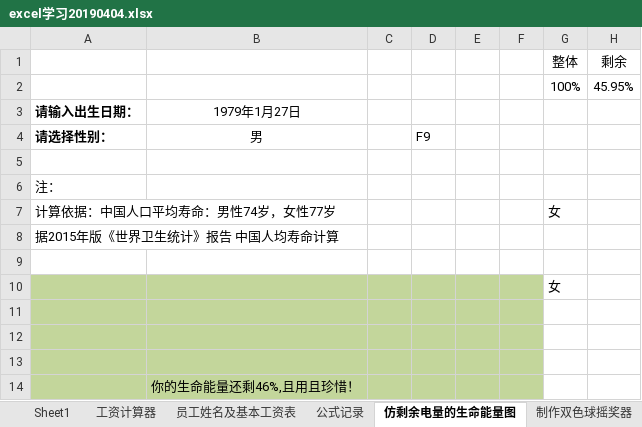
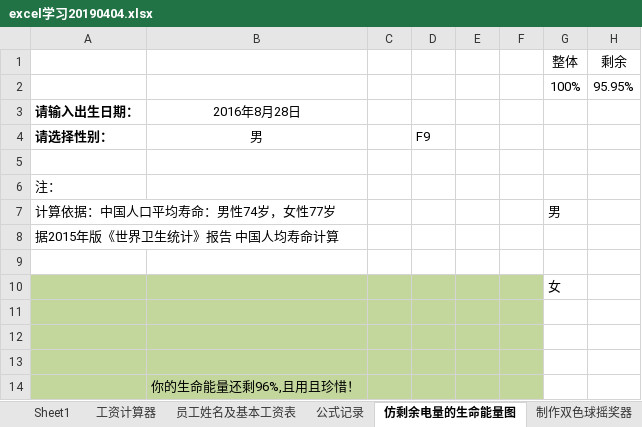
Before and after one commit to zydemo/zydemo.github.io, an Excel workbook: public/excel/excel学习20190404.xlsx, sheet 仿剩余电量的生命能量图, drawn as a sheet; values as stored, in another font and other column widths than the file's, no borders; charts and pictures not drawn; the diff names each change by its address in the sheet, - before the commit and + after, or states it on an @@ line.

```diff
--- a/public/excel/excel学习20190404.xlsx (sheet 仿剩余电量的生命能量图)
+++ b/public/excel/excel学习20190404.xlsx (sheet 仿剩余电量的生命能量图)
-H2 (剩余): 45.95%
+H2 (剩余): 95.95%
-B3: 1979年1月27日
+B3: 2016年8月28日
-G7 (整体): 女
+G7 (整体): 男
-B14: 你的生命能量还剩46%,且用且珍惜！
+B14: 你的生命能量还剩96%,且用且珍惜！
```
Also changed, not shown: sheet 制作双色球摇奖器, sheet 公式记录, charts or pictures.
